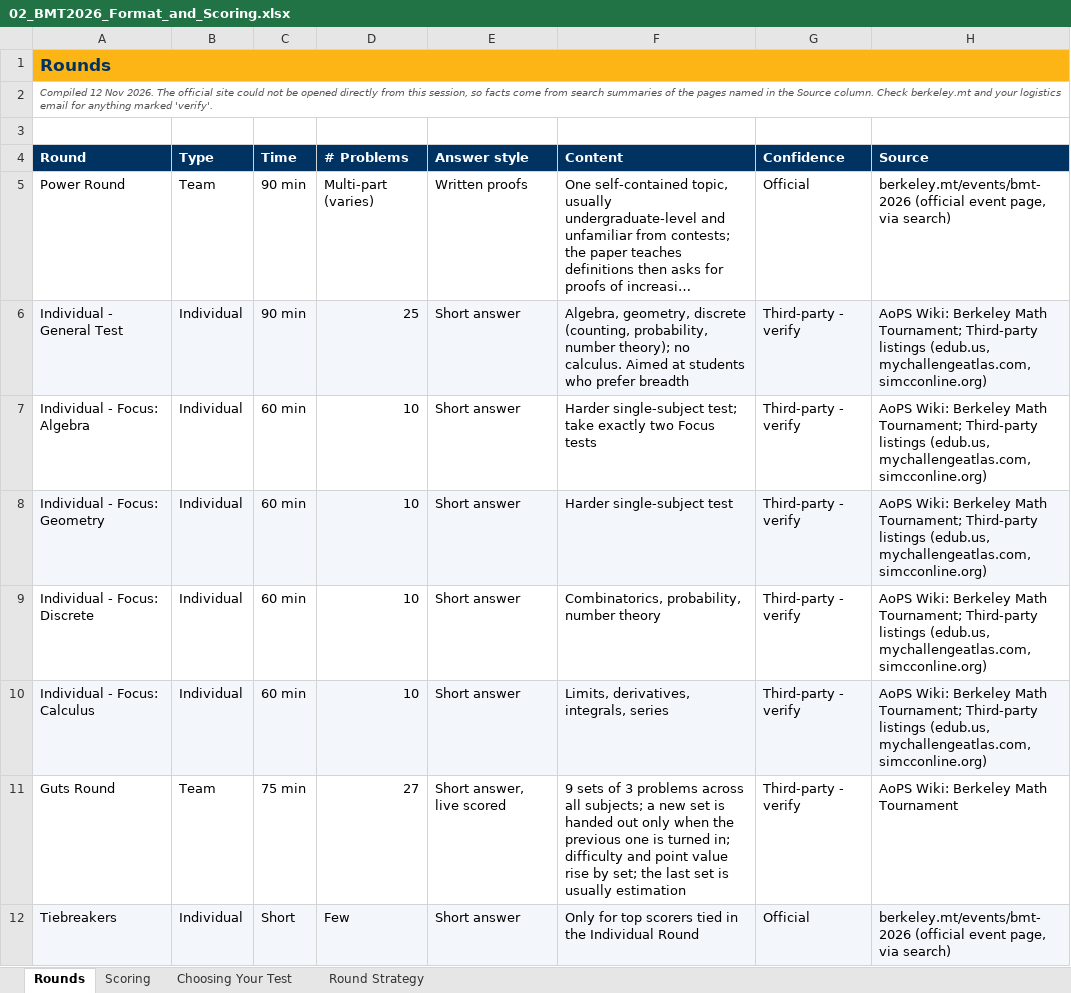
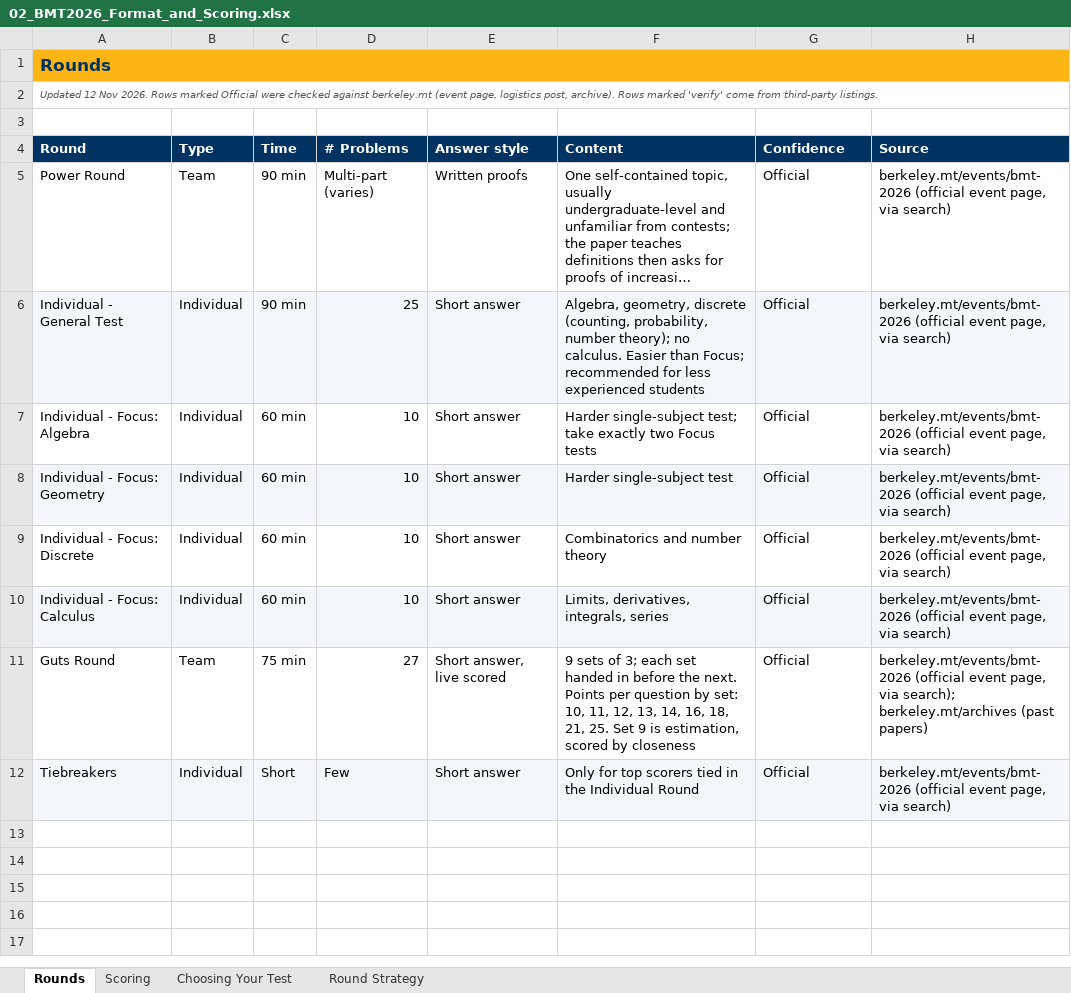
Before and after one commit to Varkexpress/probable-computing-machine, an Excel workbook: bmt-2026/02_BMT2026_Format_and_Scoring.xlsx, sheet Rounds, drawn as a sheet; long unchanged cells end in …; values as stored, in another font and other column widths than the file's, no borders; the diff names each change by its address in the sheet, - before the commit and + after, or states it on an @@ line.

```diff
--- a/bmt-2026/02_BMT2026_Format_and_Scoring.xlsx (sheet Rounds)
+++ b/bmt-2026/02_BMT2026_Format_and_Scoring.xlsx (sheet Rounds)
-A2 (Round): Compiled 12 Nov 2026. The official site could not be opened directly from this session, so facts come from search summaries of the pages named in the Source column. Check berkeley.mt and your logistics email for anything marked 'verify'.
+A2 (Round): Updated 12 Nov 2026. Rows marked Official were checked against berkeley.mt (event page, logistics post, archive). Rows marked 'verify' come from third-party listings.
-F6 (Content): …no calculus. Aimed at students who prefer breadth
+F6 (Content): …no calculus. Easier than Focus; recommended for less experienced students
-G6:G11 (Confidence): Third-party - verify
+G6:G11 (Confidence): Official
-H6:H10 (Source): AoPS Wiki: Berkeley Math Tournament; Third-party listings (edub.us, mychallengeatlas.com, simcconline.org)
+H6:H10 (Source): berkeley.mt/events/bmt-2026 (official event page, via search)
-F9 (Content): Combinatorics, probability, number theory
+F9 (Content): Combinatorics and number theory
-F11 (Content): …sets of 3 problems across all subjects; a new set is handed out only when the previous one is turned in; difficulty and point value rise by set; the last set is usually estimation
+F11 (Content): …sets of 3; each set handed in before the next. Points per question by set: 10, 11, 12, 13, 14, 16, 18, 21, 25. Set 9 is estimation, scored by closeness
-H11 (Source): AoPS Wiki: Berkeley Math Tournament
+H11 (Source): berkeley.mt/events/bmt-2026 (official event page, via search); berkeley.mt/archives (past papers)
```
Also changed, not shown: sheet Scoring, bmt-2026/01_BMT2026_Overview_and_Logistics.xlsx, bmt-2026/03_BMT2026_Topics_and_Study_Areas.xlsx, 9 other files.
